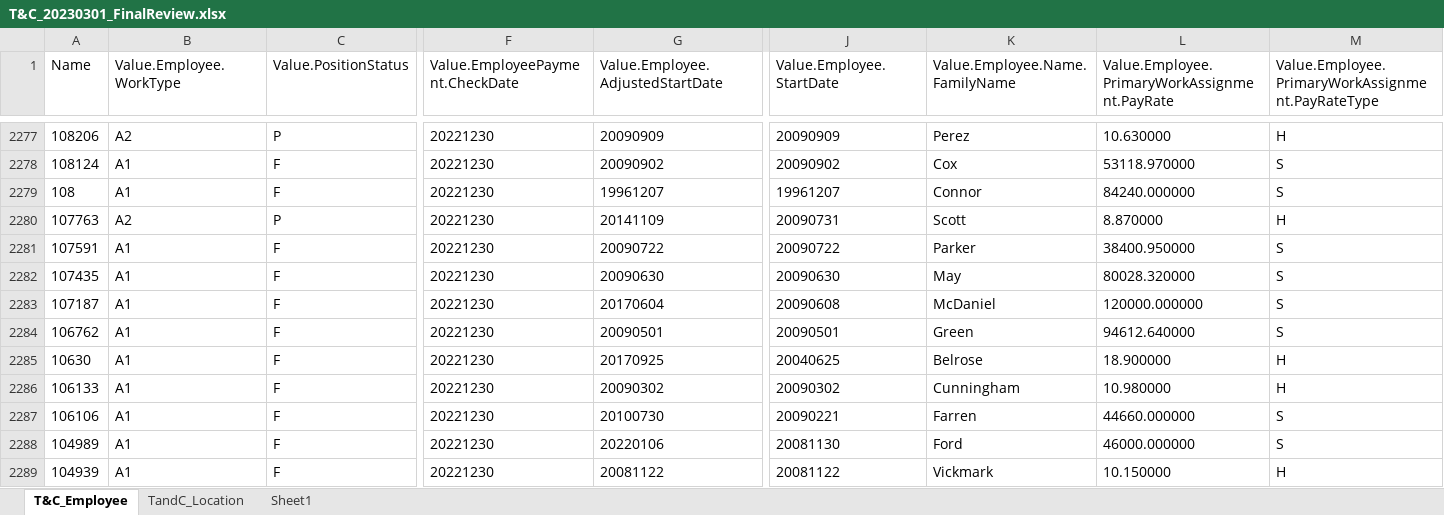
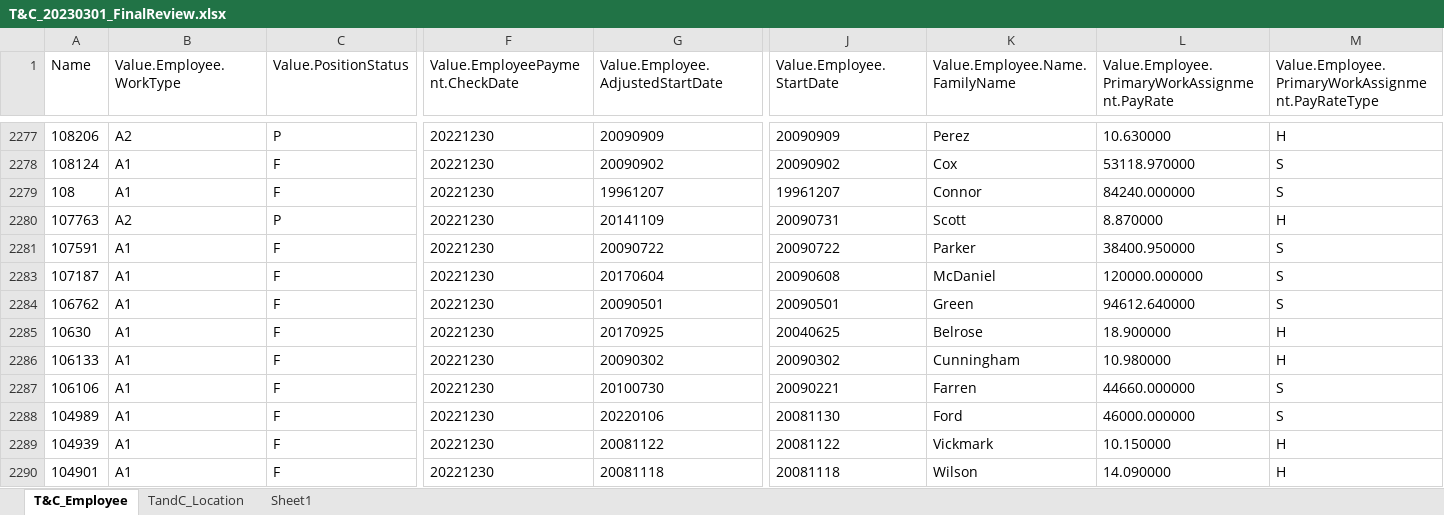
Before and after one commit to mangumw/Source, an Excel workbook: Integrations/1_Thomas_And_Co/Final/T&C_20230301_FinalReview.xlsx, sheet T&C_Employee, drawn as a sheet; only a part is shown, gaps mark what is left out; the shorter side is filled out with more unchanged rows; values as stored, in another font and other column widths than the file's, no borders; table styles not drawn; rows hold the shown columns only; the diff covers the shown part only; the diff names each change by its address in the sheet, - before the commit and + after, or states it on an @@ line.

```diff
--- a/Integrations/1_Thomas_And_Co/Final/T&C_20230301_FinalReview.xlsx (sheet T&C_Employee)
+++ b/Integrations/1_Thomas_And_Co/Final/T&C_20230301_FinalReview.xlsx (sheet T&C_Employee)
@@ row 2282 hidden: 107435 | A1 | F | 20221230 | 20090630 | 20090630 | May | 80028.320000 | S @@
```
Also changed, not shown: 11 hidden or unhidden rows elsewhere in this sheet, Integrations/3_Walton_Management/PostReview/20230303/Walton_Location_PROD_20230303.xlsx, Integrations/7_Concur/PostReview/ForCompare/AP930DP.xlsx, 13 other files.
